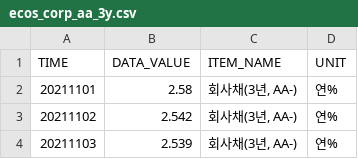
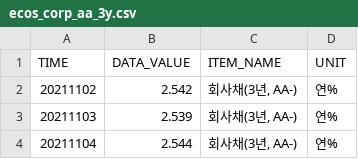
Before and after one commit to kihyunoh0317-dotcom/kho, a CSV file: ecos_corp_aa_3y.csv, drawn as a sheet; only a part is shown; the shorter side is filled out with more unchanged rows; the diff names each change by its address in the sheet, - before the commit and + after, or states it on an @@ line.

```diff
--- a/ecos_corp_aa_3y.csv
+++ b/ecos_corp_aa_3y.csv
-row 2: 20211101 | 2.58 | 회사채(3년, AA-) | 연%
```
Also changed, not shown: ecos_ktb_10y.csv, us_treasury_10y.csv, 6 other files.
